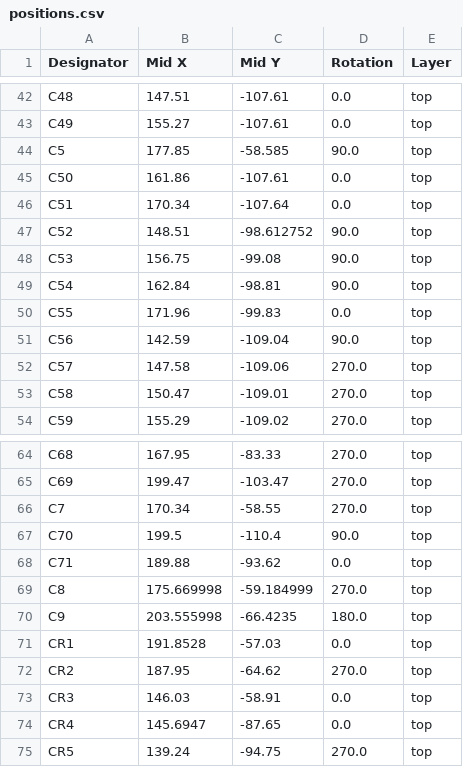
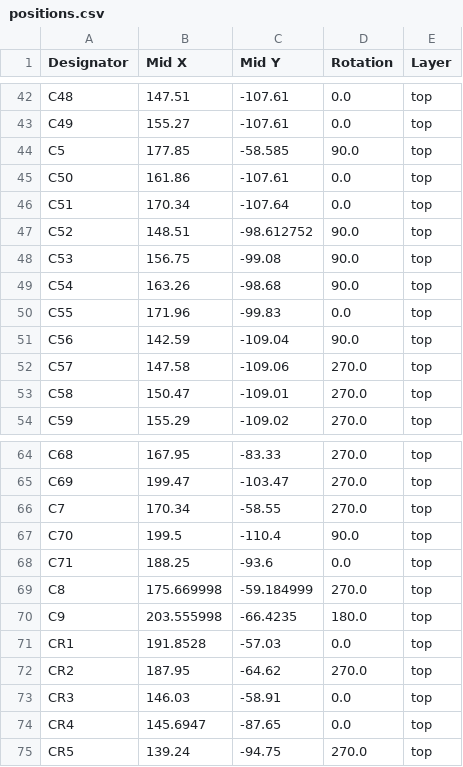
Before and after one commit to Gaucho-Rocket-Project/Hotfire-Board, a CSV file: hotfire-board/Hotfire-Board/production/positions.csv, drawn as a sheet; only a part is shown, gaps mark what is left out; the diff covers the shown part only.

```diff
--- a/hotfire-board/Hotfire-Board/production/positions.csv
+++ b/hotfire-board/Hotfire-Board/production/positions.csv
@@ -48,3 +48,3 @@ C52,148.51,-98.612752,90.0,top
 C53,156.75,-99.08,90.0,top
-C54,162.84,-98.81,90.0,top
+C54,163.26,-98.68,90.0,top
 C55,171.96,-99.83,0.0,top
@@ -67,3 +67,3 @@ C7,170.34,-58.55,270.0,top
 C70,199.5,-110.4,90.0,top
-C71,189.88,-93.62,0.0,top
+C71,188.25,-93.6,0.0,top
 C8,175.669998,-59.184999,270.0,top
```
Also changed, not shown: 2 added rows and 24 edited cells elsewhere in this file, hotfire-board/Hotfire-Board/production/bom.csv, hotfire-board/Hotfire-Board/production/designators.csv, 12 other files.
